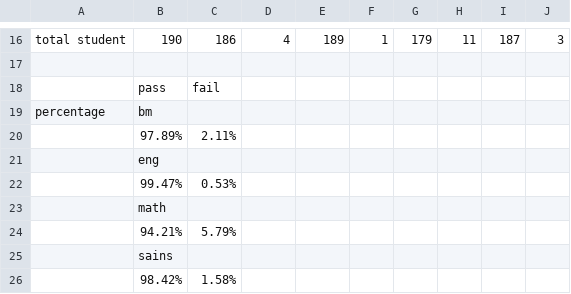
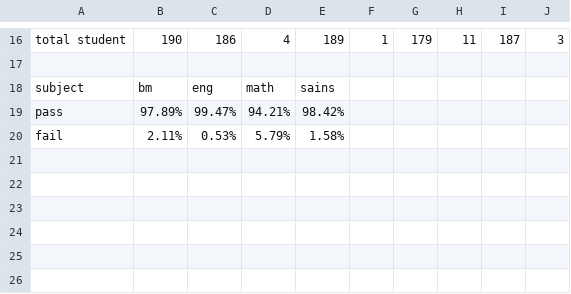
Before and after one commit to farahdyna/mini-project-2025, a CSV file: mini project latest sheet 1.csv, drawn as a sheet; only a part is shown, gaps mark what is left out.

Commit message:
Add files via upload

```diff
--- a/mini project latest sheet 1.csv
+++ b/mini project latest sheet 1.csv
@@ -17,10 +17,4 @@ total student,190,186,4,189,1,179,11,187,3
 ,,,,,,,,,
-,pass,fail,,,,,,,
-percentage,bm,,,,,,,,
-,97.89%,2.11%,,,,,,,
-,eng,,,,,,,,
-,99.47%,0.53%,,,,,,,
-,math,,,,,,,,
-,94.21%,5.79%,,,,,,,
-,sains,,,,,,,,
-,98.42%,1.58%,,,,,,,
+subject,bm,eng,math,sains,,,,,
+pass,97.89%,99.47%,94.21%,98.42%,,,,,
+fail,2.11%,0.53%,5.79%,1.58%,,,,,
```
